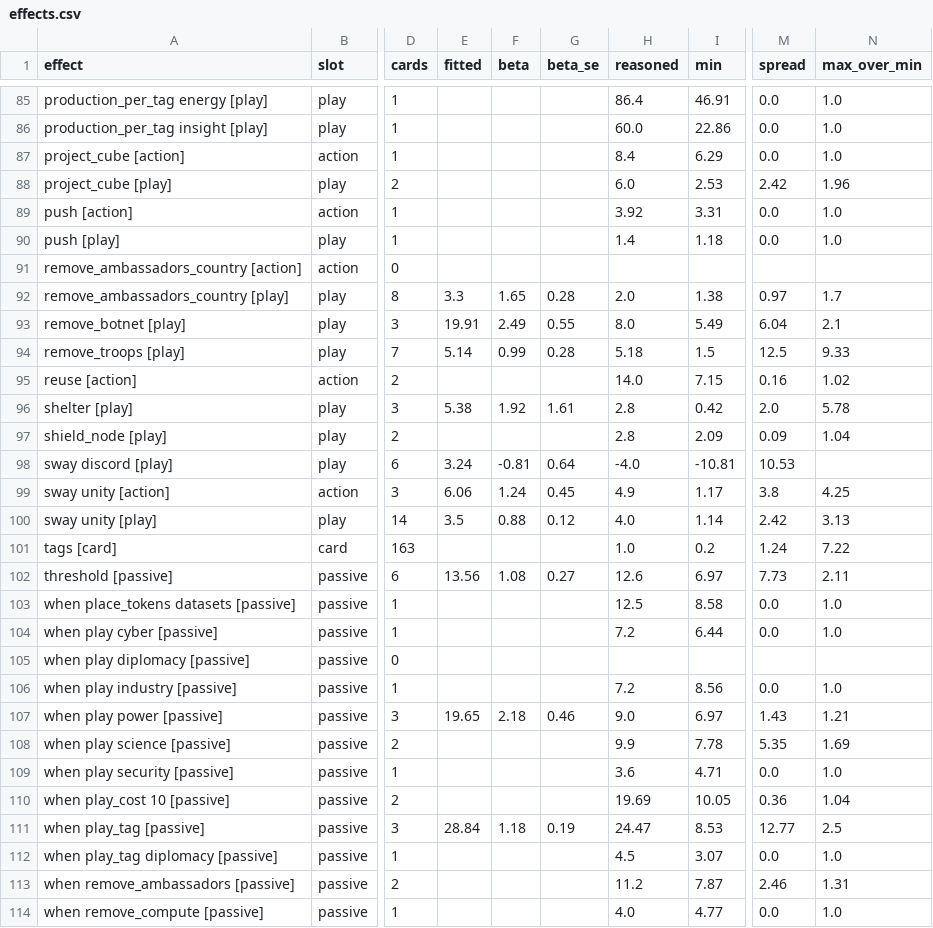
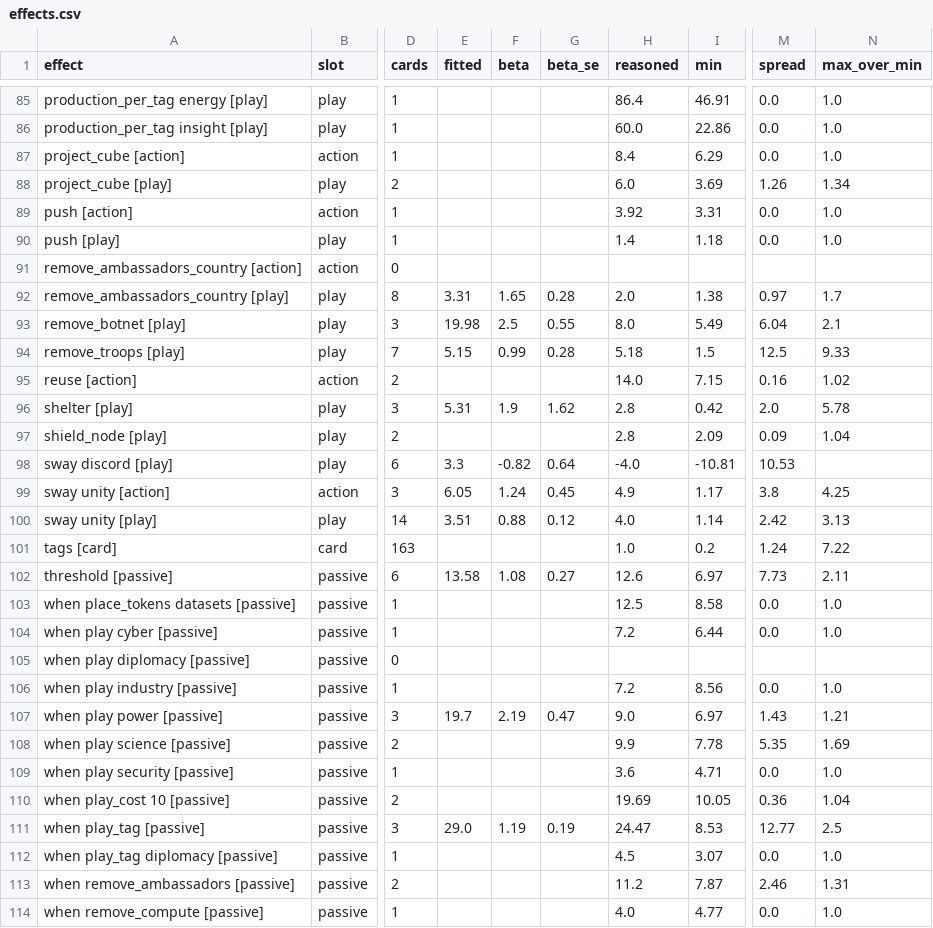
Before and after one commit to techmatt/aicomplete, a CSV file: experiments/results/effect-ledger/effects.csv, drawn as a sheet; only a part is shown, gaps mark what is left out; the diff covers the shown part only; the diff names each change by its address in the sheet, - before the commit and + after, or states it on an @@ line.

```diff
--- a/experiments/results/effect-ledger/effects.csv
+++ b/experiments/results/effect-ledger/effects.csv
-I88 (min): 2.53
+I88 (min): 3.69
-M88 (spread): 2.42
+M88 (spread): 1.26
-N88 (max_over_min): 1.96
+N88 (max_over_min): 1.34
-E92 (fitted): 3.3
+E92 (fitted): 3.31
-E93 (fitted): 19.91
+E93 (fitted): 19.98
-F93 (beta): 2.49
+F93 (beta): 2.5
-E94 (fitted): 5.14
+E94 (fitted): 5.15
-E96 (fitted): 5.38
+E96 (fitted): 5.31
-F96 (beta): 1.92
+F96 (beta): 1.9
-G96 (beta_se): 1.61
+G96 (beta_se): 1.62
-E98 (fitted): 3.24
+E98 (fitted): 3.3
-F98 (beta): -0.81
+F98 (beta): -0.82
-E99 (fitted): 6.06
+E99 (fitted): 6.05
-E100 (fitted): 3.5
+E100 (fitted): 3.51
-E102 (fitted): 13.56
+E102 (fitted): 13.58
-E107 (fitted): 19.65
+E107 (fitted): 19.7
-F107 (beta): 2.18
+F107 (beta): 2.19
-G107 (beta_se): 0.46
+G107 (beta_se): 0.47
-E111 (fitted): 28.84
+E111 (fitted): 29.0
-F111 (beta): 1.18
+F111 (beta): 1.19
```
Also changed, not shown: 53 edited cells elsewhere in this file, experiments/results/effect-ledger/cards.csv, experiments/results/effect-ledger/instances.csv, 47 other files.
